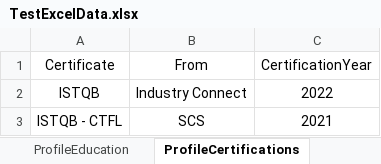
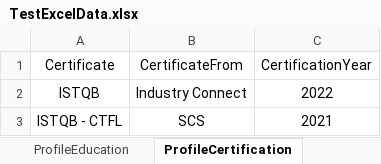
Before and after one commit to Jiale780/MarsAdvTask, an Excel workbook: MarsAdvTaskNUnit/MarsAdvTaskNUnit/ExcelData/TestExcelData.xlsx, sheet ProfileCertification, drawn as a sheet; values as stored, in another font and other column widths than the file's, no borders; the diff names each change by its address in the sheet, - before the commit and + after, or states it on an @@ line.

Commit message:
Updated of the Excel Data & reports

```diff
--- a/MarsAdvTaskNUnit/MarsAdvTaskNUnit/ExcelData/TestExcelData.xlsx (sheet ProfileCertification)
+++ b/MarsAdvTaskNUnit/MarsAdvTaskNUnit/ExcelData/TestExcelData.xlsx (sheet ProfileCertification)
-sheet tab: ProfileCertifications
+sheet tab: ProfileCertification
-B1: From
+B1: CertificateFrom
```
Also changed, not shown: other sheet tabs, 1 other file.
